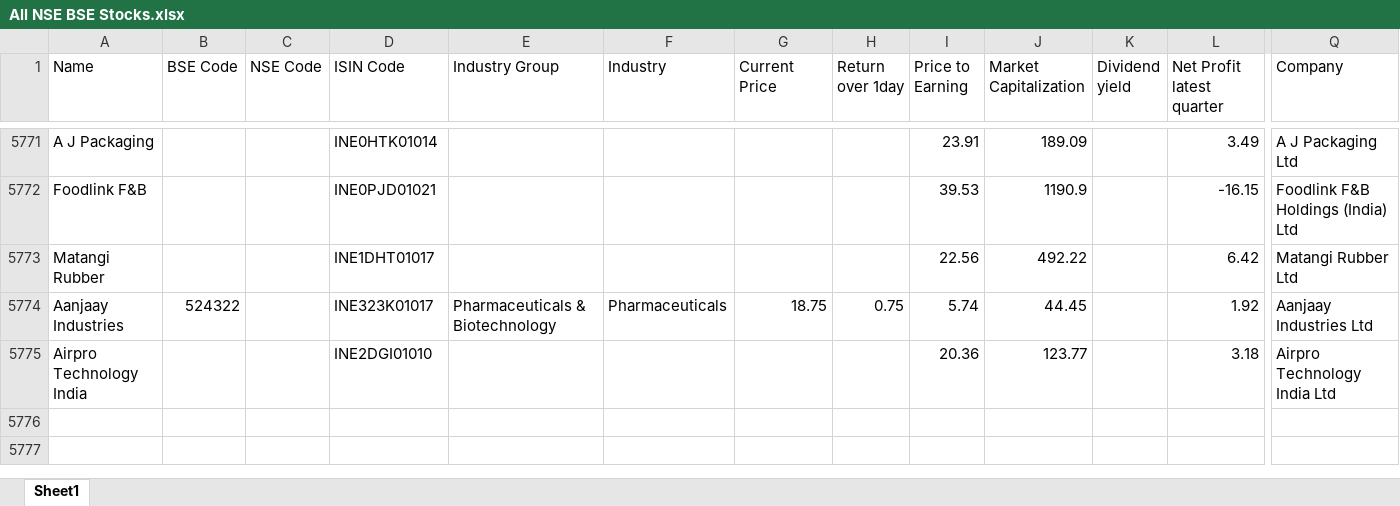
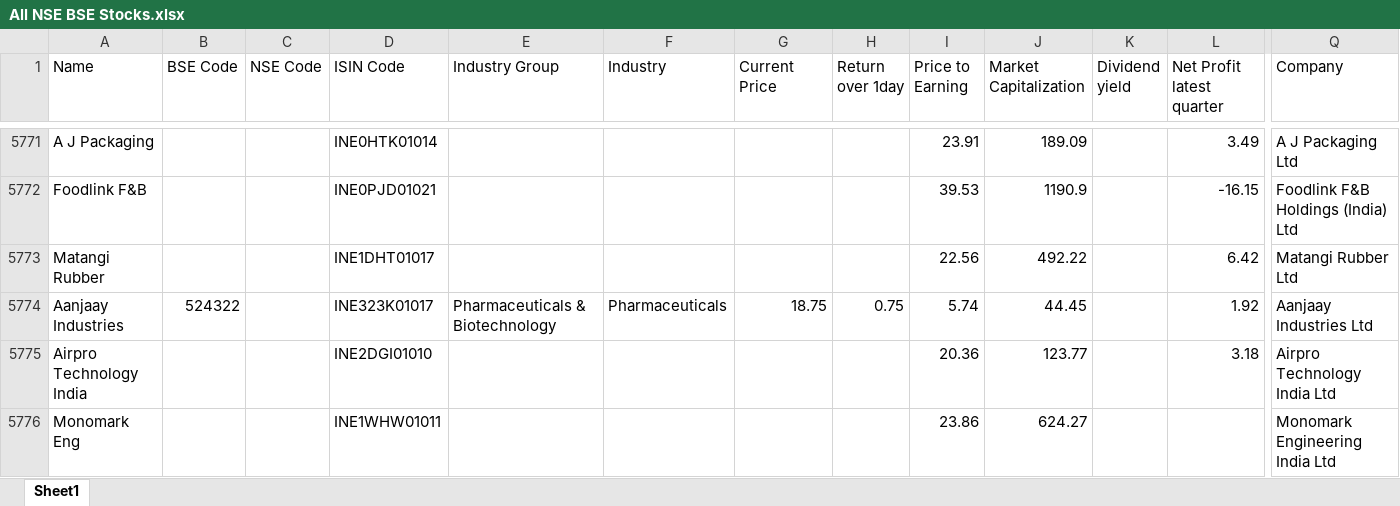
Before and after one commit to thakkars/Quarterly_Profit_Surge, an Excel workbook: All NSE BSE Stocks.xlsx, sheet Sheet1, drawn as a sheet; only a part is shown, gaps mark what is left out; values as stored, in another font and other column widths than the file's, no borders; rows hold the shown columns only; the diff names each change by its address in the sheet, - before the commit and + after, or states it on an @@ line.

```diff
--- a/All NSE BSE Stocks.xlsx (sheet Sheet1)
+++ b/All NSE BSE Stocks.xlsx (sheet Sheet1)
+row 5776: Monomark Eng |  |  | INE1WHW01011 |  |  |  |  | 23.86 | 624.27 |  |  | Monomark Engineering India Ltd
```
